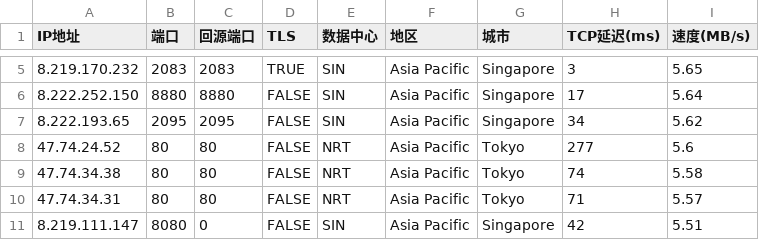
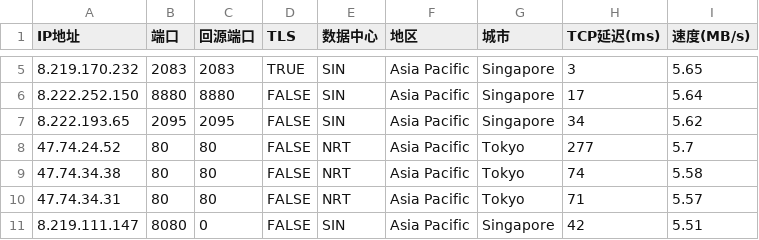
Before and after one commit to dockkkk/CF-WORKERS, a CSV file: result.csv, drawn as a sheet; only a part is shown, gaps mark what is left out.

Commit message:
Update result.csv

```diff
--- a/result.csv
+++ b/result.csv
@@ -7,3 +7,3 @@ IP地址,端口,回源端口,TLS,数据中心,地区,城市,TCP延迟(ms),速度
 8.222.193.65,2095,2095,FALSE,SIN,Asia Pacific,Singapore,34,5.62
-47.74.24.52,80,80,FALSE,NRT,Asia Pacific,Tokyo,277,5.6
+47.74.24.52,80,80,FALSE,NRT,Asia Pacific,Tokyo,277,5.7
 47.74.34.38,80,80,FALSE,NRT,Asia Pacific,Tokyo,74,5.58
```
